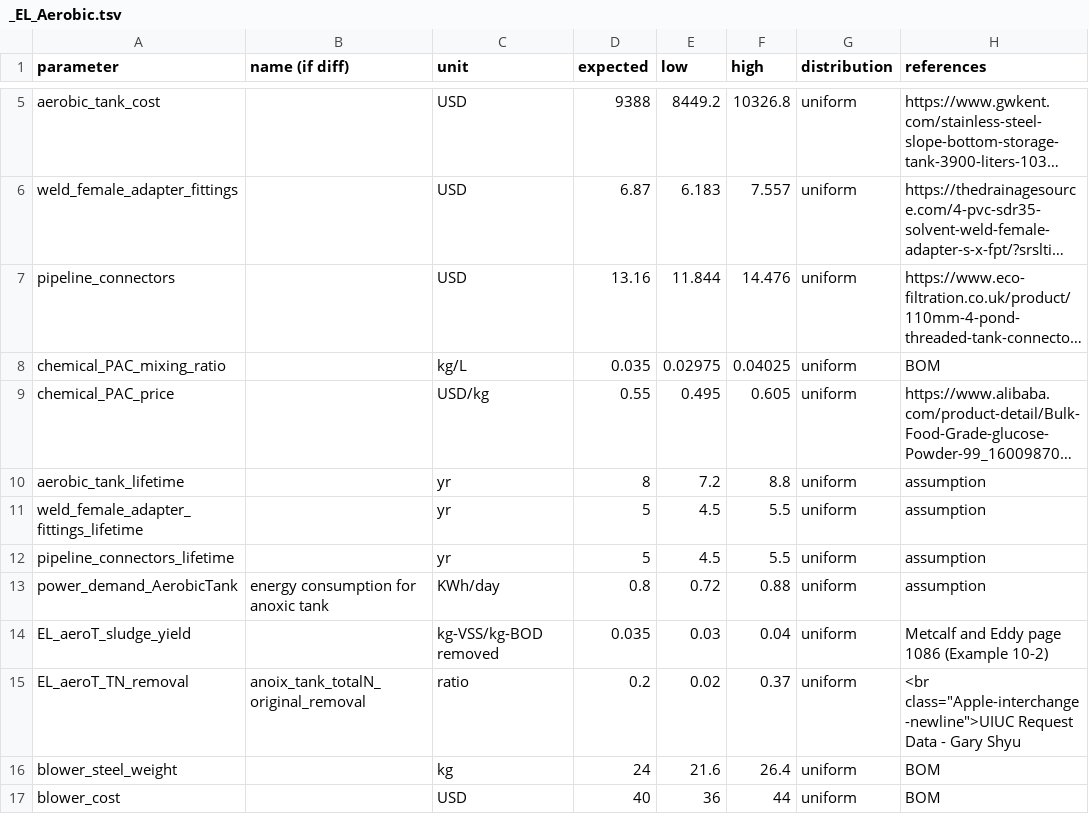
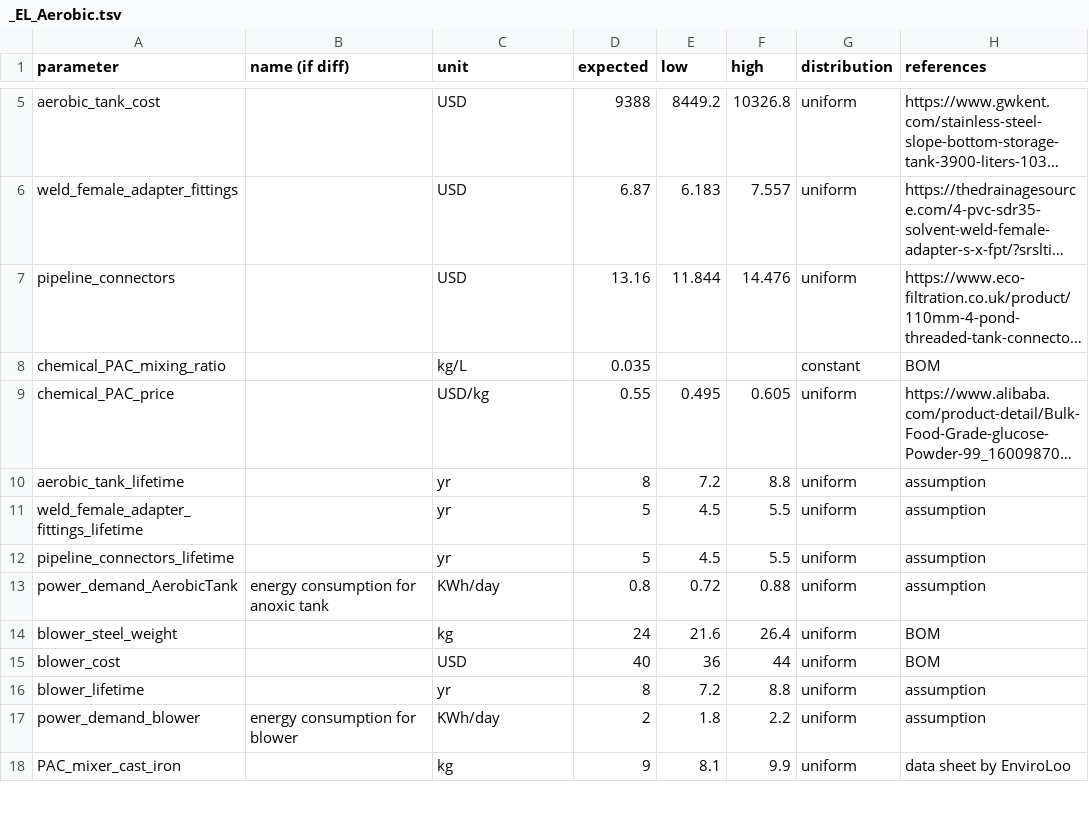
Before and after one commit to QSD-Group/EXPOsan, a TSV file: exposan/enviroloo/data/units_data/_EL_Aerobic.tsv, drawn as a sheet; only a part is shown, gaps mark what is left out; the shorter side is filled out with more unchanged rows; long unchanged cells end in …; the diff names each change by its address in the sheet, - before the commit and + after, or states it on an @@ line.

```diff
--- a/exposan/enviroloo/data/units_data/_EL_Aerobic.tsv
+++ b/exposan/enviroloo/data/units_data/_EL_Aerobic.tsv
-E8 (low): 0.02975
+E8 (low): (empty)
-F8 (high): 0.04025
+F8 (high): (empty)
-G8 (distribution): uniform
+G8 (distribution): constant
-row 14: EL_aeroT_sludge_yield |  | kg-VSS/kg-BOD removed | 0.035 | 0.03 | 0.04 | uniform | Metcalf and Eddy page 1086 (Example 10-2)
-row 15: EL_aeroT_TN_removal | anoix_tank_totalN_original_removal | ratio | 0.2 | 0.02 | 0.37 | uniform | <br class="Apple-interchange-newline">UIUC Request Data - Gary Shyu
```
Also changed, not shown: exposan/enviroloo/data/units_data/_EL_Anoxic.tsv, 1 other file.
